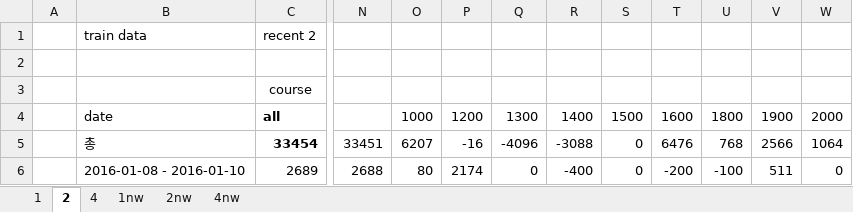
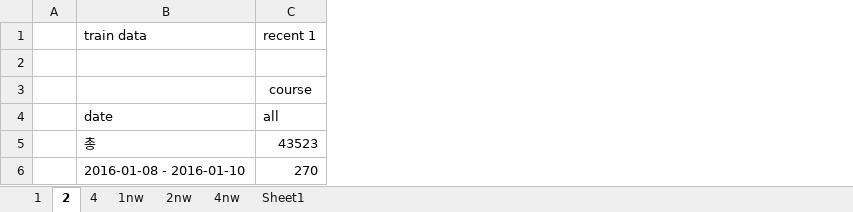
Before and after one commit to didw/kra, an Excel workbook: result/back_testing_m3.xlsx, sheet 2, drawn as a sheet; only a part is shown, gaps mark what is left out; values as stored, in another font and other column widths than the file's, no borders; conditional formats not drawn; removed rows and columns are numbered as before the commit, all else as after; the diff covers the shown part only; the diff names each change by its address in the sheet, - before the commit and + after, or states it on an @@ line.

Commit message:
update new dataset recent result

```diff
--- a/result/back_testing_m3.xlsx (sheet 2)
+++ b/result/back_testing_m3.xlsx (sheet 2)
+sheet tab: Sheet1
-column C, rows 1-6: recent 2 |  | course | all | 33454 | 2689
+column C, rows 1-6: recent 1 |  | course | all | 43523 | 270
-column N, rows 5-6: 33451 | 2688
-column O, rows 4-6: 1000 | 6207 | 80
-column P, rows 4-6: 1200 | -16 | 2174
-column Q, rows 4-6: 1300 | -4096 | 0
-column R, rows 4-6: 1400 | -3088 | -400
-column S, rows 4-6: 1500 | 0 | 0
-column T, rows 4-6: 1600 | 6476 | -200
-column U, rows 4-6: 1800 | 768 | -100
-column V, rows 4-6: 1900 | 2566 | 511
-column W, rows 4-6: 2000 | 1064 | 0
```
Also changed, not shown: 5 added rows, 12 added columns, 1 removed column and 258 edited cells elsewhere in this sheet, sheet 4, sheet 1, 1 other file.
